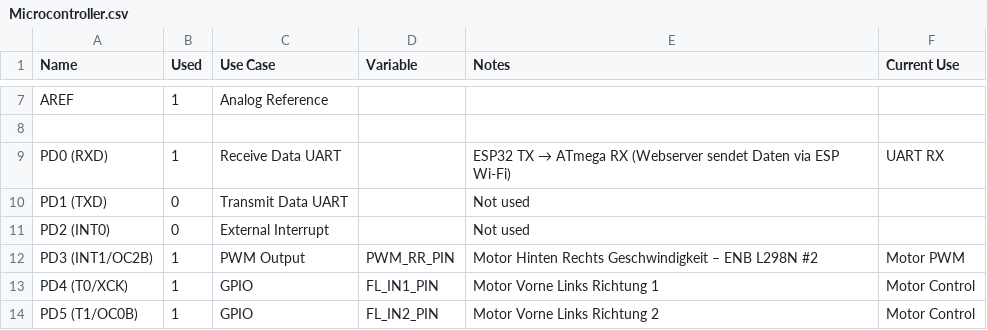
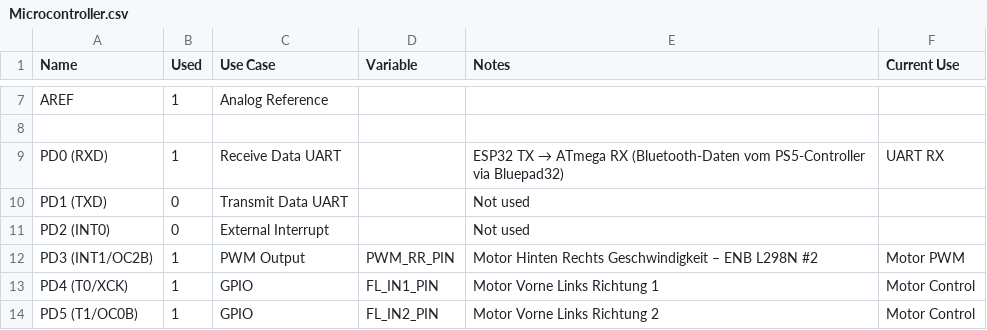
Before and after one commit to sooft1k/Dic-Projekt, a CSV file: Microcontroller.csv, drawn as a sheet; only a part is shown, gaps mark what is left out.

Commit message:
Update

```diff
--- a/Microcontroller.csv
+++ b/Microcontroller.csv
@@ -8,3 +8,3 @@ AREF,1,Analog Reference,,,
 
-PD0 (RXD),1,Receive Data UART,,ESP32 TX → ATmega RX (Webserver sendet Daten via ESP Wi-Fi),UART RX
+PD0 (RXD),1,Receive Data UART,,ESP32 TX → ATmega RX (Bluetooth-Daten vom PS5-Controller via Bluepad32),UART RX
 PD1 (TXD),0,Transmit Data UART,,Not used,
```
